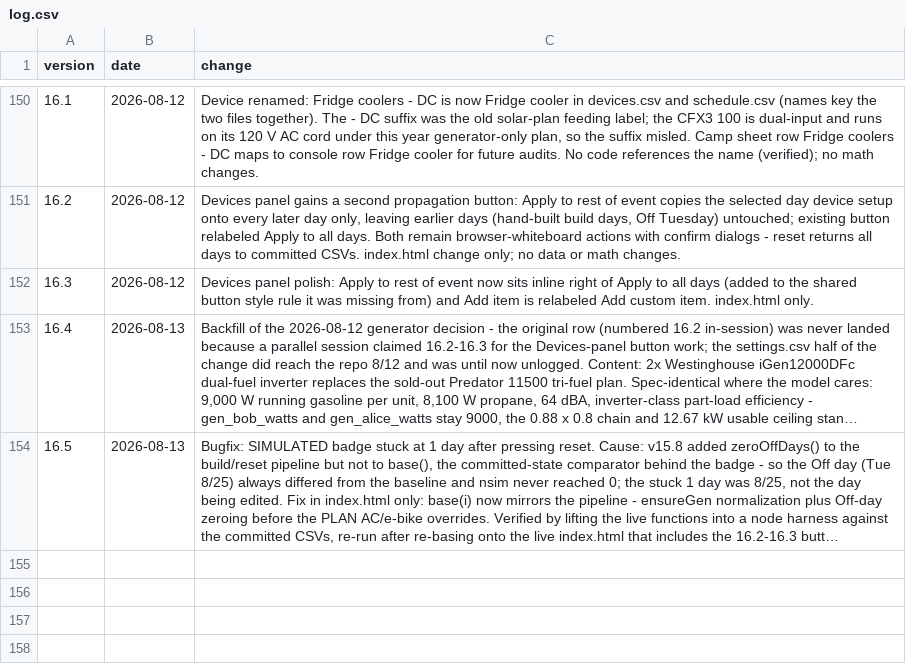
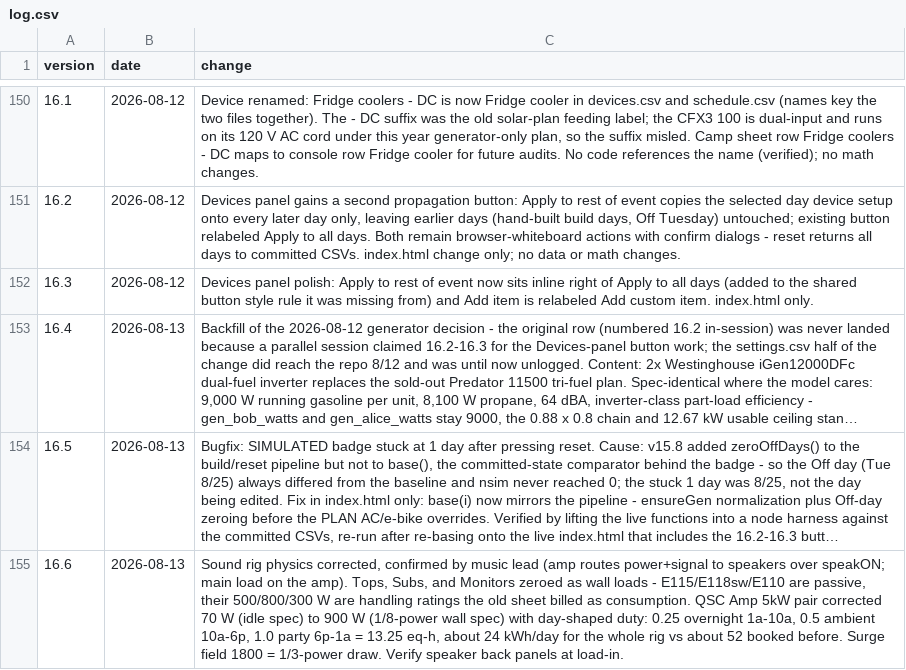
Before and after one commit to asadgo/power-the-cave-2026, a CSV file: data/log.csv, drawn as a sheet; only a part is shown, gaps mark what is left out; long unchanged cells end in …; the diff names each change by its address in the sheet, - before the commit and + after, or states it on an @@ line.

```diff
--- a/data/log.csv
+++ b/data/log.csv
+row 155: 16.6 | 2026-08-13 | Sound rig physics corrected, confirmed by music lead (amp routes power+signal to speakers over speakON; main load on the amp). Tops, Subs, and Monitors zeroed as wall loads - E115/E118sw/E110 are passive, their 500/800/300 W are handling ratings the old sheet billed as consumption. QSC Amp 5kW pair corrected 70 W (idle spec) to 900 W (1/8-power wall spec) with day-shaped duty: 0.25 overnight 1a-10a, 0.5 ambient 10a-6p, 1.0 party 6p-1a = 13.25 eq-h, about 24 kWh/day for the whole rig vs about 52 booked before. Surge field 1800 = 1/3-power draw. Verify speaker back panels at load-in.
```
Also changed, not shown: data/devices.csv, data/schedule.csv.
